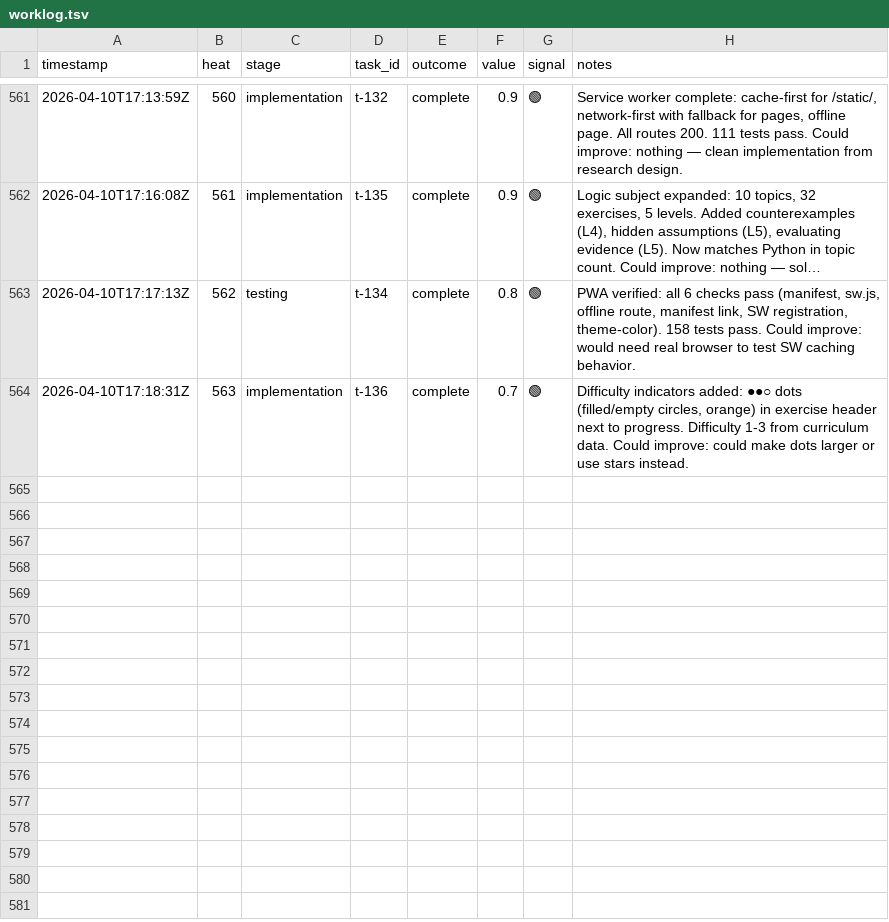
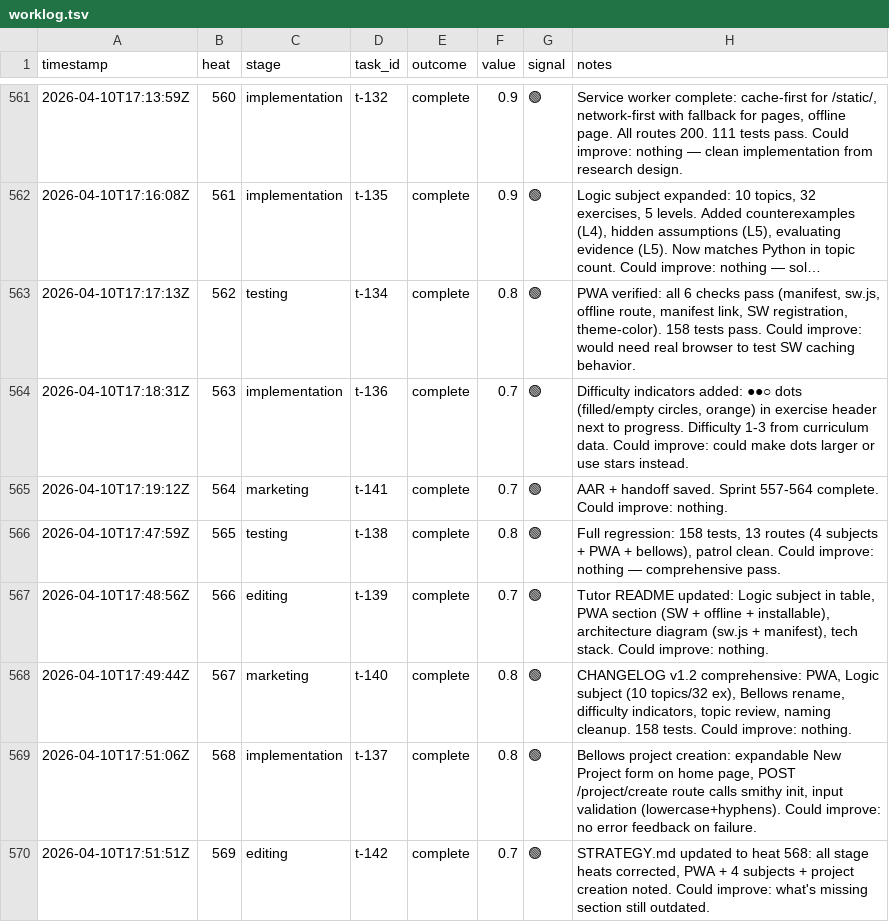
Before and after one commit to mangeshgupte/smithy2, a TSV file: worklog.tsv, drawn as a sheet; only a part is shown, gaps mark what is left out; long unchanged cells end in ….

Commit message:
[marketing] Sprint complete. Handoff saved. AAR written. 570 heats total.

```diff
--- a/worklog.tsv
+++ b/worklog.tsv
@@ -564 +564,7 @@ timestamp	heat	stage	task_id	outcome	value	signal	notes
 2026-04-10T17:18:31Z	563	implementation	t-136	complete	0.7	🟢	Difficulty indicators added: ●●○ dots (filled/empty circles, orange) in exercise header next to progress. Difficulty 1-3 from curriculum data. Could improve: could make dots larger or use stars instead.
+2026-04-10T17:19:12Z	564	marketing	t-141	complete	0.7	🟢	AAR + handoff saved. Sprint 557-564 complete. Could improve: nothing.
+2026-04-10T17:47:59Z	565	testing	t-138	complete	0.8	🟢	Full regression: 158 tests, 13 routes (4 subjects + PWA + bellows), patrol clean. Could improve: nothing — comprehensive pass.
+2026-04-10T17:48:56Z	566	editing	t-139	complete	0.7	🟢	Tutor README updated: Logic subject in table, PWA section (SW + offline + installable), architecture diagram (sw.js + manifest), tech stack. Could improve: nothing.
+2026-04-10T17:49:44Z	567	marketing	t-140	complete	0.8	🟢	CHANGELOG v1.2 comprehensive: PWA, Logic subject (10 topics/32 ex), Bellows rename, difficulty indicators, topic review, naming cleanup. 158 tests. Could improve: nothing.
+2026-04-10T17:51:06Z	568	implementation	t-137	complete	0.8	🟢	Bellows project creation: expandable New Project form on home page, POST /project/create route calls smithy init, input validation (lowercase+hyphens). Could improve: no error feedback on failure.
+2026-04-10T17:51:51Z	569	editing	t-142	complete	0.7	🟢	STRATEGY.md updated to heat 568: all stage heats corrected, PWA + 4 subjects + project creation noted. Could improve: what's missing section still outdated.
```
Also changed, not shown: 5 other files.
